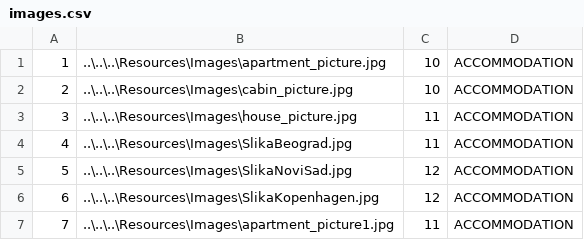
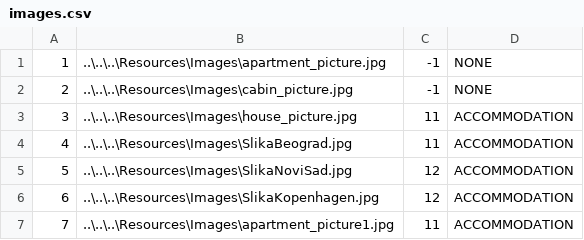
Before and after one commit to ninapoposki/booking-app, a CSV file: Resources/Data/images.csv, drawn as a sheet.

Commit message:
Add Accommodation.xaml

```diff
--- a/Resources/Data/images.csv
+++ b/Resources/Data/images.csv
@@ -1,3 +1,3 @@
-1|..\..\..\Resources\Images\apartment_picture.jpg|10|ACCOMMODATION
-2|..\..\..\Resources\Images\cabin_picture.jpg|10|ACCOMMODATION
+1|..\..\..\Resources\Images\apartment_picture.jpg|-1|NONE
+2|..\..\..\Resources\Images\cabin_picture.jpg|-1|NONE
 3|..\..\..\Resources\Images\house_picture.jpg|11|ACCOMMODATION
```
Also changed, not shown: 3 other files.
